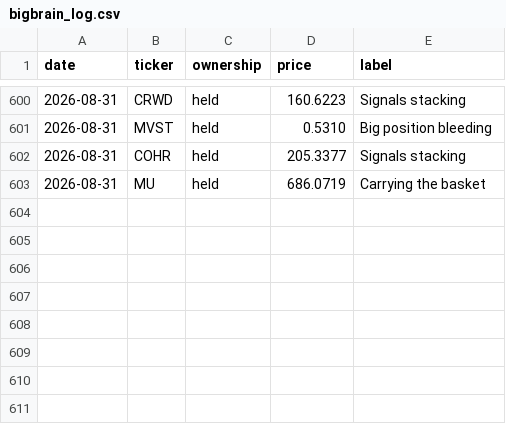
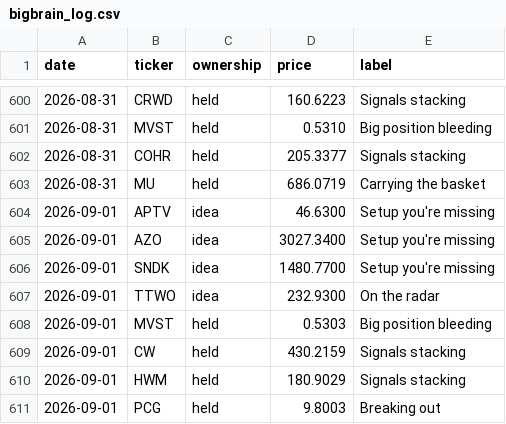
Before and after one commit to newpov/stocks-dashboard, a CSV file: data/bigbrain_log.csv, drawn as a sheet; only a part is shown, gaps mark what is left out; the diff names each change by its address in the sheet, - before the commit and + after, or states it on an @@ line.

```diff
--- a/data/bigbrain_log.csv
+++ b/data/bigbrain_log.csv
+row 604: 2026-09-01 | APTV | idea | 46.6300 | Setup you're missing
+row 605: 2026-09-01 | AZO | idea | 3027.3400 | Setup you're missing
+row 606: 2026-09-01 | SNDK | idea | 1480.7700 | Setup you're missing
+row 607: 2026-09-01 | TTWO | idea | 232.9300 | On the radar
+row 608: 2026-09-01 | MVST | held | 0.5303 | Big position bleeding
+row 609: 2026-09-01 | CW | held | 430.2159 | Signals stacking
+row 610: 2026-09-01 | HWM | held | 180.9029 | Signals stacking
+row 611: 2026-09-01 | PCG | held | 9.8003 | Breaking out
```
Also changed, not shown: 15 other files.
